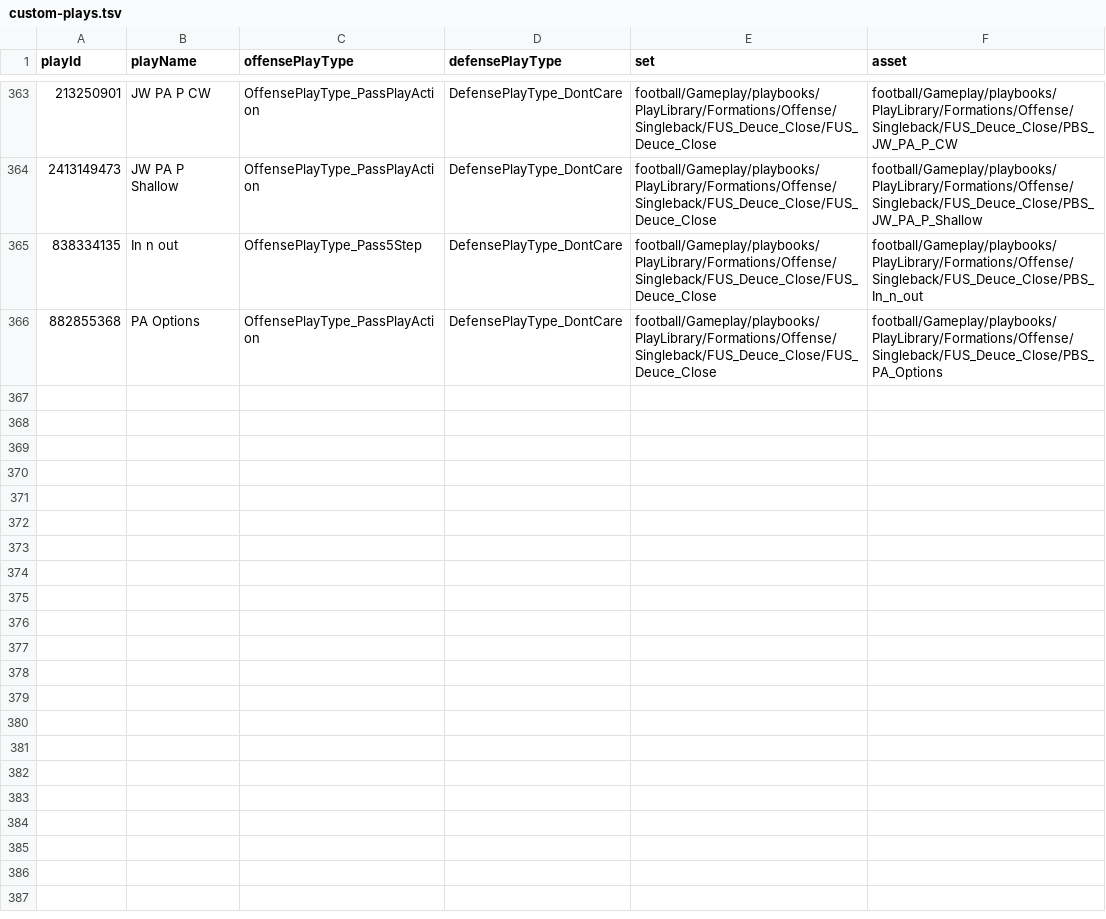
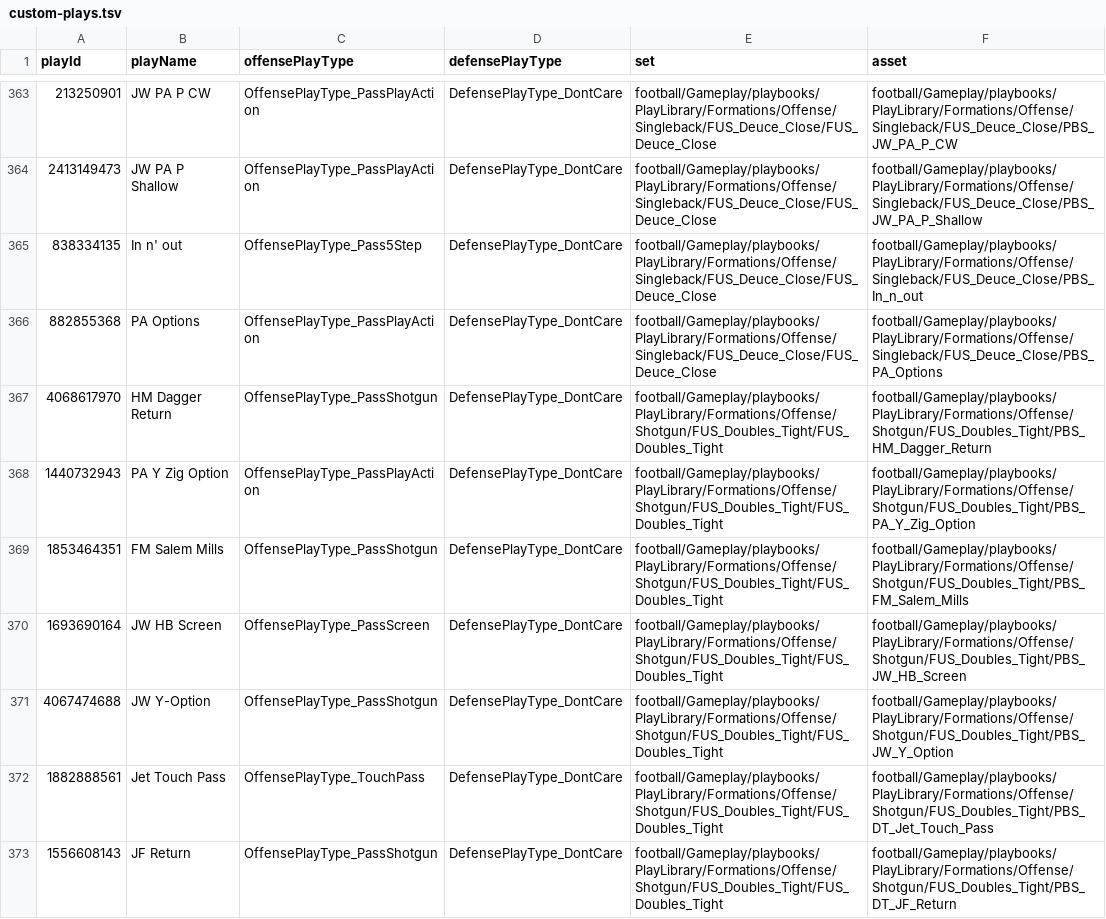
Before and after one commit to Hanson-Ma/M27-Playbook-Studio, a TSV file: research/index/custom-plays.tsv, drawn as a sheet; only a part is shown, gaps mark what is left out.

```diff
--- a/research/index/custom-plays.tsv
+++ b/research/index/custom-plays.tsv
@@ -364,3 +364,10 @@ playId	playName	offensePlayType	defensePlayType	set	asset
 2413149473	JW PA P Shallow	OffensePlayType_PassPlayAction	DefensePlayType_DontCare	football/Gameplay/playbooks/PlayLibrary/Formations/Offense/Singleback/FUS_Deuce_Close/FUS_Deuce_Close	football/Gameplay/playbooks/PlayLibrary/Formations/Offense/Singleback/FUS_Deuce_Close/PBS_JW_PA_P_Shallow
-838334135	In n out	OffensePlayType_Pass5Step	DefensePlayType_DontCare	football/Gameplay/playbooks/PlayLibrary/Formations/Offense/Singleback/FUS_Deuce_Close/FUS_Deuce_Close	football/Gameplay/playbooks/PlayLibrary/Formations/Offense/Singleback/FUS_Deuce_Close/PBS_In_n_out
+838334135	In n' out	OffensePlayType_Pass5Step	DefensePlayType_DontCare	football/Gameplay/playbooks/PlayLibrary/Formations/Offense/Singleback/FUS_Deuce_Close/FUS_Deuce_Close	football/Gameplay/playbooks/PlayLibrary/Formations/Offense/Singleback/FUS_Deuce_Close/PBS_In_n_out
 882855368	PA Options	OffensePlayType_PassPlayAction	DefensePlayType_DontCare	football/Gameplay/playbooks/PlayLibrary/Formations/Offense/Singleback/FUS_Deuce_Close/FUS_Deuce_Close	football/Gameplay/playbooks/PlayLibrary/Formations/Offense/Singleback/FUS_Deuce_Close/PBS_PA_Options
+4068617970	HM Dagger Return	OffensePlayType_PassShotgun	DefensePlayType_DontCare	football/Gameplay/playbooks/PlayLibrary/Formations/Offense/Shotgun/FUS_Doubles_Tight/FUS_Doubles_Tight	football/Gameplay/playbooks/PlayLibrary/Formations/Offense/Shotgun/FUS_Doubles_Tight/PBS_HM_Dagger_Return
+1440732943	PA Y Zig Option	OffensePlayType_PassPlayAction	DefensePlayType_DontCare	football/Gameplay/playbooks/PlayLibrary/Formations/Offense/Shotgun/FUS_Doubles_Tight/FUS_Doubles_Tight	football/Gameplay/playbooks/PlayLibrary/Formations/Offense/Shotgun/FUS_Doubles_Tight/PBS_PA_Y_Zig_Option
+1853464351	FM Salem Mills	OffensePlayType_PassShotgun	DefensePlayType_DontCare	football/Gameplay/playbooks/PlayLibrary/Formations/Offense/Shotgun/FUS_Doubles_Tight/FUS_Doubles_Tight	football/Gameplay/playbooks/PlayLibrary/Formations/Offense/Shotgun/FUS_Doubles_Tight/PBS_FM_Salem_Mills
+1693690164	JW HB Screen	OffensePlayType_PassScreen	DefensePlayType_DontCare	football/Gameplay/playbooks/PlayLibrary/Formations/Offense/Shotgun/FUS_Doubles_Tight/FUS_Doubles_Tight	football/Gameplay/playbooks/PlayLibrary/Formations/Offense/Shotgun/FUS_Doubles_Tight/PBS_JW_HB_Screen
+4067474688	JW Y-Option	OffensePlayType_PassShotgun	DefensePlayType_DontCare	football/Gameplay/playbooks/PlayLibrary/Formations/Offense/Shotgun/FUS_Doubles_Tight/FUS_Doubles_Tight	football/Gameplay/playbooks/PlayLibrary/Formations/Offense/Shotgun/FUS_Doubles_Tight/PBS_JW_Y_Option
+1882888561	Jet Touch Pass	OffensePlayType_TouchPass	DefensePlayType_DontCare	football/Gameplay/playbooks/PlayLibrary/Formations/Offense/Shotgun/FUS_Doubles_Tight/FUS_Doubles_Tight	football/Gameplay/playbooks/PlayLibrary/Formations/Offense/Shotgun/FUS_Doubles_Tight/PBS_DT_Jet_Touch_Pass
+1556608143	JF Return	OffensePlayType_PassShotgun	DefensePlayType_DontCare	football/Gameplay/playbooks/PlayLibrary/Formations/Offense/Shotgun/FUS_Doubles_Tight/FUS_Doubles_Tight	football/Gameplay/playbooks/PlayLibrary/Formations/Offense/Shotgun/FUS_Doubles_Tight/PBS_DT_JF_Return
```
Also changed, not shown: 8 other files.
